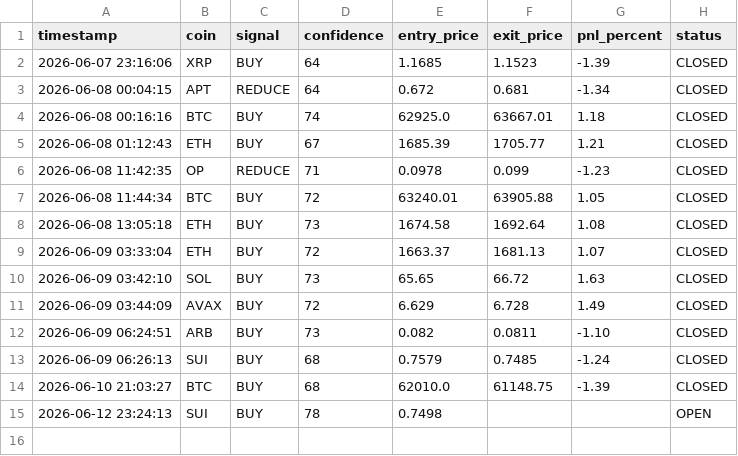
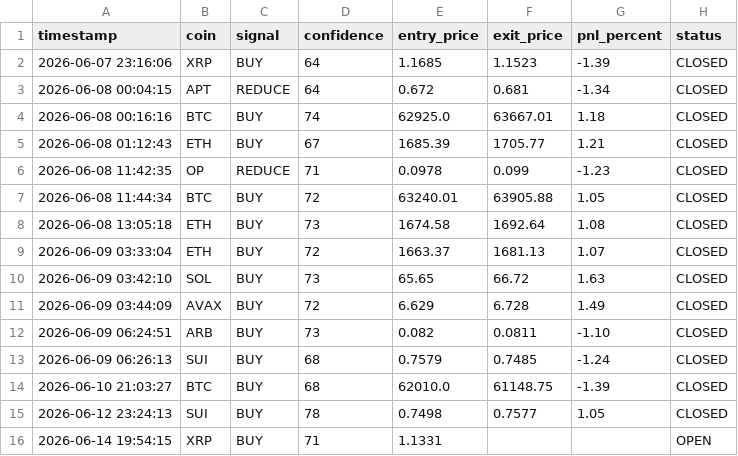
Before and after one commit to chyokore/AlphaLensAI, a CSV file: signals.csv, drawn as a sheet.

```diff
--- a/signals.csv
+++ b/signals.csv
@@ -14,2 +14,3 @@ timestamp,coin,signal,confidence,entry_price,exit_price,pnl_percent,status
 2026-06-10 21:03:27,BTC,BUY,68,62010.0,61148.75,-1.39,CLOSED
-2026-06-12 23:24:13,SUI,BUY,78,0.7498,,,OPEN
+2026-06-12 23:24:13,SUI,BUY,78,0.7498,0.7577,1.05,CLOSED
+2026-06-14 19:54:15,XRP,BUY,71,1.1331,,,OPEN
```
Also changed, not shown: 6 other files.
